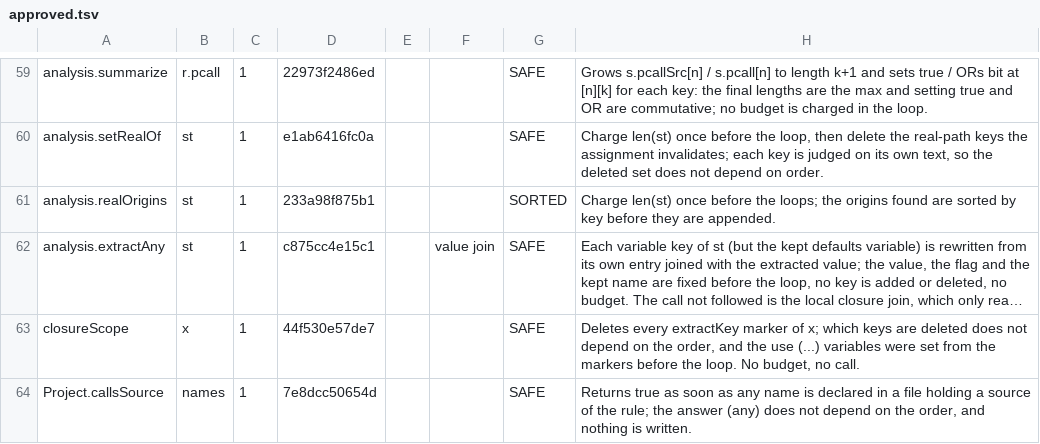
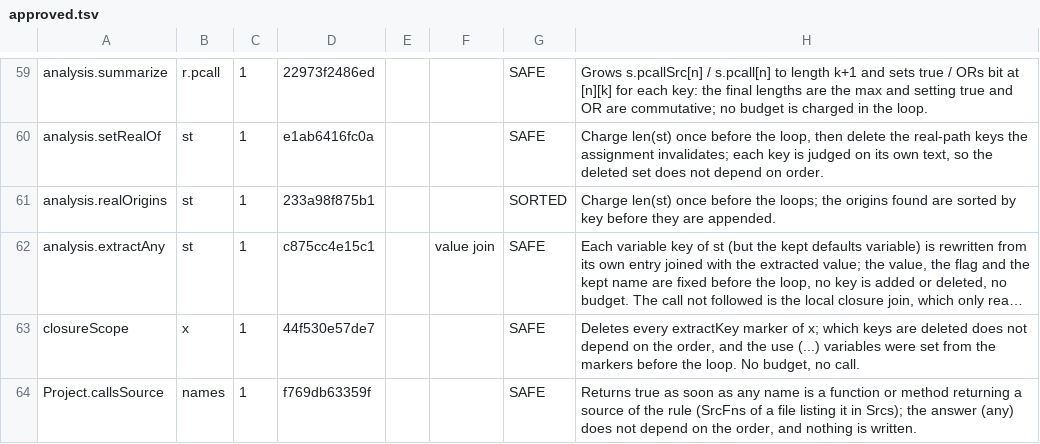
Before and after one commit to nt-neil/shentu, a TSV file: internal/devtools/maprange/approved.tsv, drawn as a sheet; only a part is shown, gaps mark what is left out; long unchanged cells end in …; the diff names each change by its address in the sheet, - before the commit and + after, or states it on an @@ line.

Commit message:
rules: callsSource takes only functions returning a source
Keeping a rule for every file that calls any function of a file holding a
source made E7's WordPress scan run it for almost every file: 2.9 times the
time and 1763 unfinished files (156 before). fileIndex.SrcFns lists the
functions and methods whose own body names a source of one of the file's
rules and returns a value; only a call of one of them keeps the rule.

```diff
--- a/internal/devtools/maprange/approved.tsv
+++ b/internal/devtools/maprange/approved.tsv
-D64: 7e8dcc50654d
+D64: f769db63359f
-H64: …name is declared in a file holding a source of the rule; the answer…
+H64: …name is a function or method returning a source of the rule (SrcFns of a file listing it in Srcs); the answer…
```
Also changed, not shown: 1 other file.
